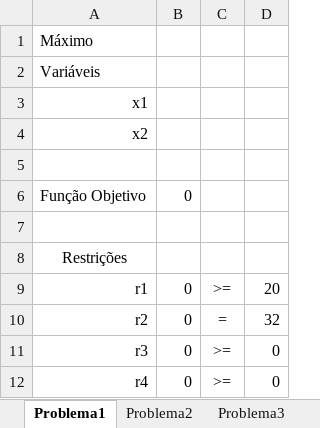
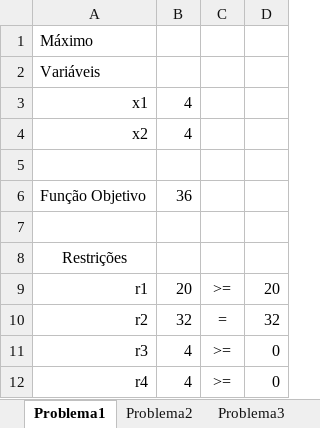
Before and after one commit to aguilasa/solver, an Excel workbook: temp.xlsm, sheet Problema1, drawn as a sheet; values as stored, in another font and other column widths than the file's, no borders; charts and pictures not drawn; the diff names each change by its address in the sheet, - before the commit and + after, or states it on an @@ line.

```diff
--- a/temp.xlsm (sheet Problema1)
+++ b/temp.xlsm (sheet Problema1)
-B3:B4: (empty)
+B3:B4: 4
-B6: 0
+B6: 36
-B9: 0
+B9: 20
-B10: 0
+B10: 32
-B11:B12: 0
+B11:B12: 4
```
Also changed, not shown: sheet Problema6, sheet Problema2, sheet Problema3, sheet Problema5, sheet Problema4, other sheet tabs, formulas that keep their value, charts or pictures, 8 other files.
